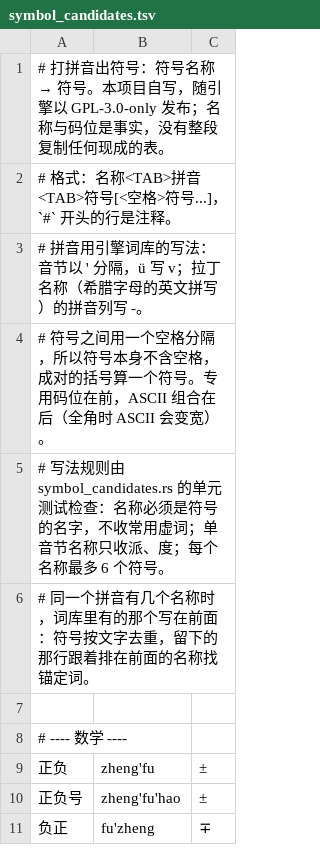
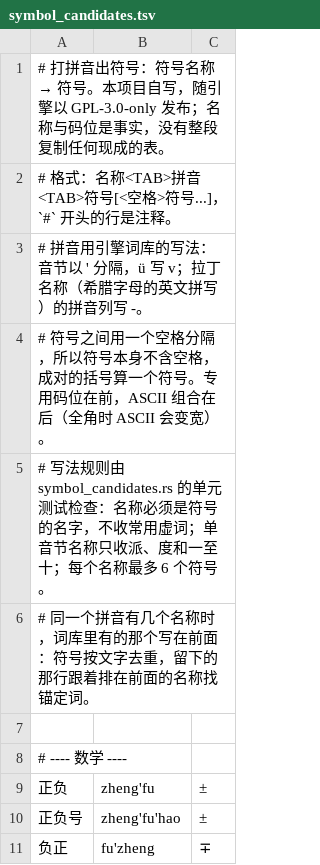
Before and after one commit to CuartPyaw/msime, a TSV file: crates/engine/src/local/symbol_candidates.tsv, drawn as a sheet; only a part is shown; the diff covers the shown part only.

```diff
--- a/crates/engine/src/local/symbol_candidates.tsv
+++ b/crates/engine/src/local/symbol_candidates.tsv
@@ -4,3 +4,3 @@
 # 符号之间用一个空格分隔，所以符号本身不含空格，成对的括号算一个符号。专用码位在前，ASCII 组合在后（全角时 ASCII 会变宽）。
-# 写法规则由 symbol_candidates.rs 的单元测试检查：名称必须是符号的名字，不收常用虚词；单音节名称只收派、度；每个名称最多 6 个符号。
+# 写法规则由 symbol_candidates.rs 的单元测试检查：名称必须是符号的名字，不收常用虚词；单音节名称只收派、度和一至十；每个名称最多 6 个符号。
 # 同一个拼音有几个名称时，词库里有的那个写在前面：符号按文字去重，留下的那行跟着排在前面的名称找锚定词。
```
Also changed, not shown: 53 added rows elsewhere in this file, 6 other files.
